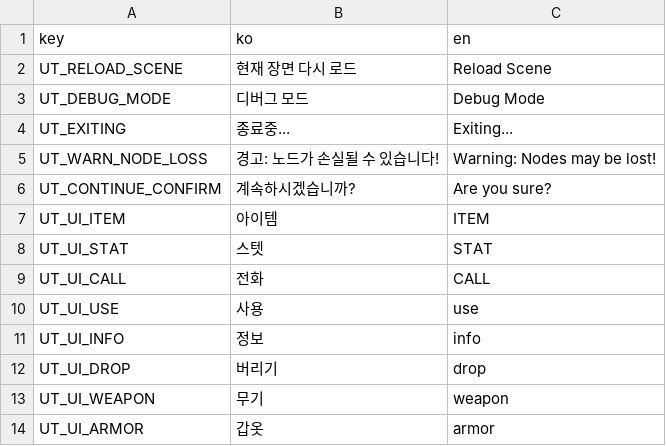
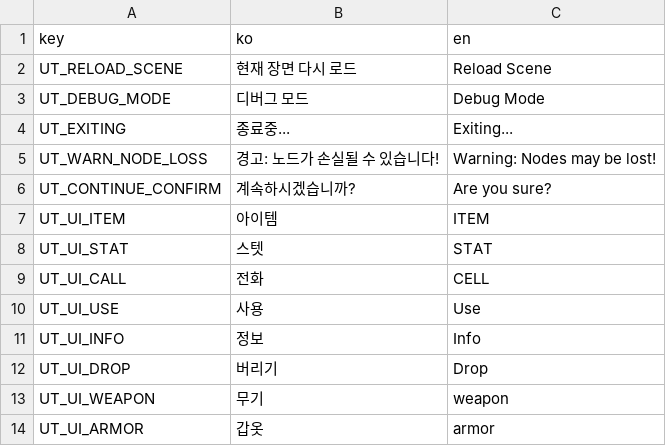
Before and after one commit to wheedo07/UT-Godot-Engine, a CSV file: godot/Text/translation.csv, drawn as a sheet; only a part is shown.

```diff
--- a/godot/Text/translation.csv
+++ b/godot/Text/translation.csv
@@ -8,6 +8,6 @@ UT_UI_ITEM,아이템,ITEM
 UT_UI_STAT,스텟,STAT
-UT_UI_CALL,전화,CALL
-UT_UI_USE,사용,use
-UT_UI_INFO,정보,info
-UT_UI_DROP,버리기,drop
+UT_UI_CALL,전화,CELL
+UT_UI_USE,사용,Use
+UT_UI_INFO,정보,Info
+UT_UI_DROP,버리기,Drop
 UT_UI_WEAPON,무기,weapon
```
Also changed, not shown: 1 other file.
